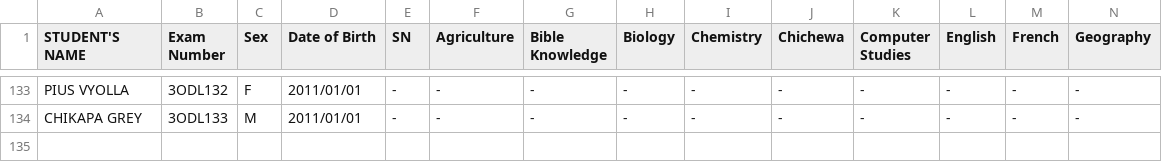
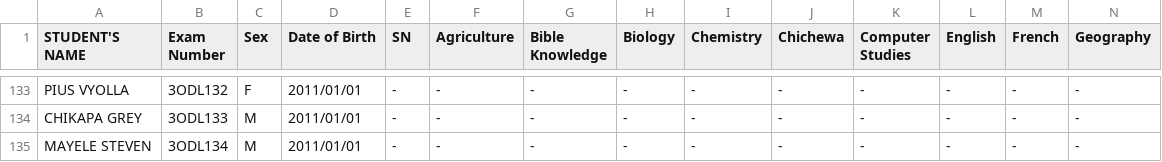
Before and after one commit to enitac/en1, a CSV file: form3.csv, drawn as a sheet; only a part is shown, gaps mark what is left out; rows hold the shown columns only; the diff names each change by its address in the sheet, - before the commit and + after, or states it on an @@ line.

Commit message:
Added student: MAYELE STEVEN (3ODL134) to form3

```diff
--- a/form3.csv
+++ b/form3.csv
+row 135: MAYELE STEVEN | 3ODL134 | M | 2011/01/01 | - | - | - | - | - | - | - | - | - | -
```
